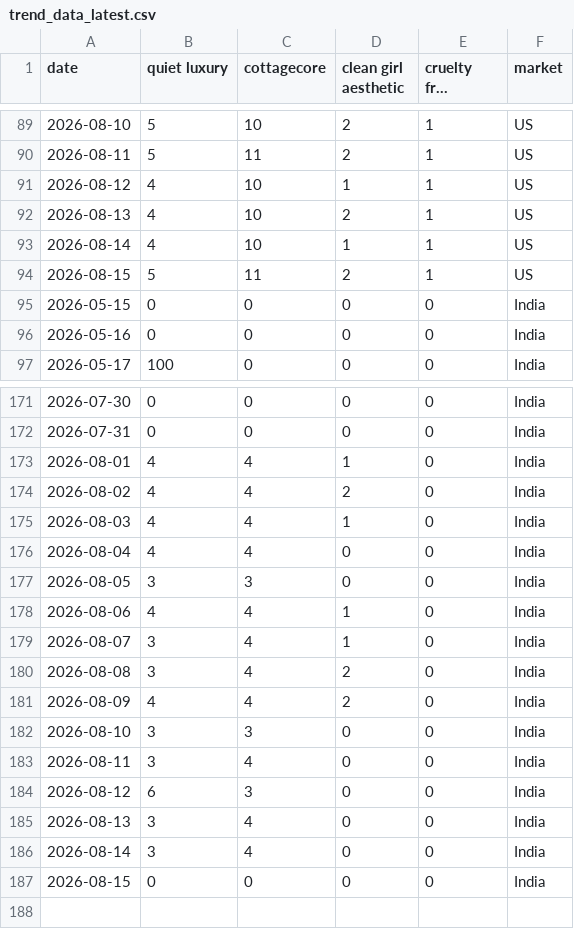
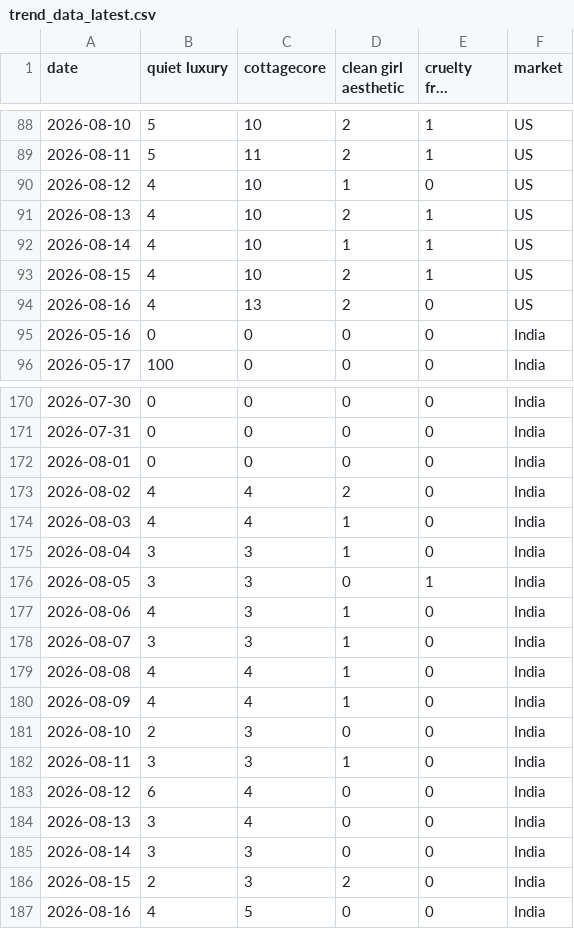
Before and after one commit to KhushiC04/fashion-trend-radar, a CSV file: trend_data_latest.csv, drawn as a sheet; only a part is shown, gaps mark what is left out; long unchanged cells end in …; removed rows and columns are numbered as before the commit, all else as after; the diff covers the shown part only; the diff names each change by its address in the sheet, - before the commit and + after, or states it on an @@ line.

```diff
--- a/trend_data_latest.csv
+++ b/trend_data_latest.csv
-E90 (cruelty free skincare): 1
+E90 (cruelty free skincare): 0
-B93 (quiet luxury): 5
+B93 (quiet luxury): 4
-C93 (cottagecore): 11
+C93 (cottagecore): 10
-row 95: 2026-05-15 | 0 | 0 | 0 | 0 | India
+row 94: 2026-08-16 | 4 | 13 | 2 | 0 | US
-B172 (quiet luxury): 4
+B172 (quiet luxury): 0
-C172 (cottagecore): 4
+C172 (cottagecore): 0
-D172 (clean girl aesthetic): 1
+D172 (clean girl aesthetic): 0
-B175 (quiet luxury): 4
+B175 (quiet luxury): 3
-C175 (cottagecore): 4
+C175 (cottagecore): 3
-D175 (clean girl aesthetic): 0
+D175 (clean girl aesthetic): 1
-E176 (cruelty free skincare): 0
+E176 (cruelty free skincare): 1
-C177:C178 (cottagecore): 4
+C177:C178 (cottagecore): 3
-B179 (quiet luxury): 3
+B179 (quiet luxury): 4
-D179:D180 (clean girl aesthetic): 2
+D179:D180 (clean girl aesthetic): 1
-B181 (quiet luxury): 3
+B181 (quiet luxury): 2
-C182 (cottagecore): 4
+C182 (cottagecore): 3
-D182 (clean girl aesthetic): 0
+D182 (clean girl aesthetic): 1
-C183 (cottagecore): 3
+C183 (cottagecore): 4
-C185 (cottagecore): 4
+C185 (cottagecore): 3
-B186 (quiet luxury): 0
+B186 (quiet luxury): 2
-C186 (cottagecore): 0
+C186 (cottagecore): 3
-D186 (clean girl aesthetic): 0
+D186 (clean girl aesthetic): 2
+row 187: 2026-08-16 | 4 | 5 | 0 | 0 | India
```
Also changed, not shown: 1 removed row and 128 edited cells elsewhere in this file.
